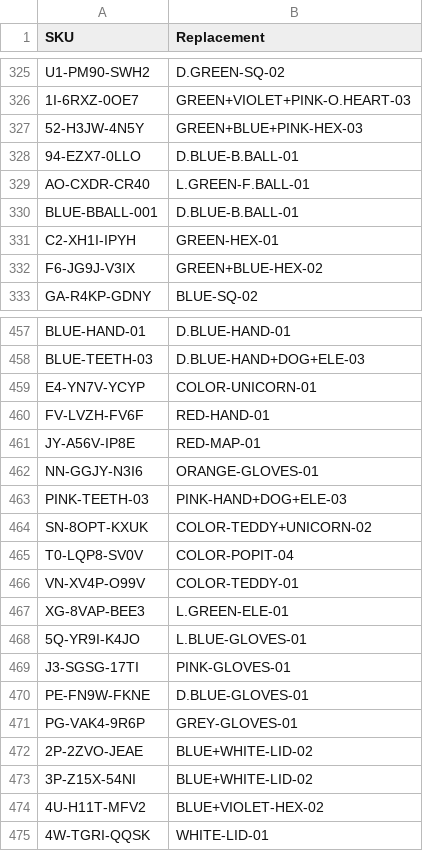
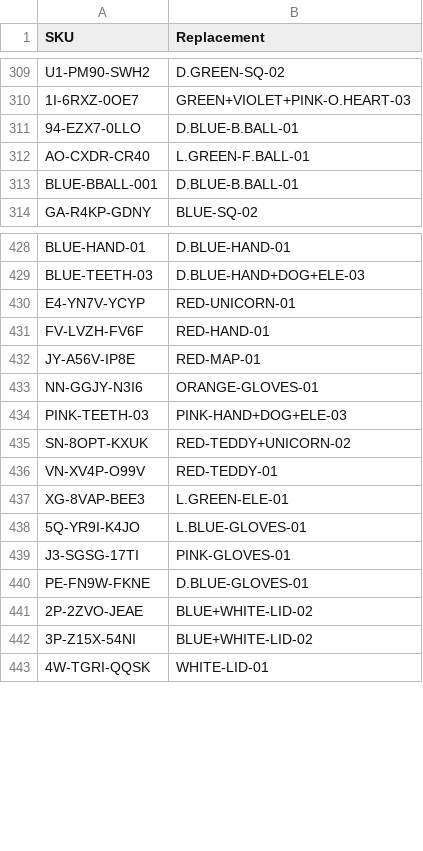
Before and after one commit to abhixartist-ai/Lable-Tool, a CSV file: sku_map.csv, drawn as a sheet; only a part is shown, gaps mark what is left out; the diff covers the shown part only.

```diff
--- a/sku_map.csv
+++ b/sku_map.csv
@@ -326,3 +310,2 @@ U1-PM90-SWH2,D.GREEN-SQ-02
 1I-6RXZ-0OE7,GREEN+VIOLET+PINK-O.HEART-03
-52-H3JW-4N5Y,GREEN+BLUE+PINK-HEX-03
 94-EZX7-0LLO,D.BLUE-B.BALL-01
@@ -330,4 +313,2 @@ AO-CXDR-CR40,L.GREEN-F.BALL-01
 BLUE-BBALL-001,D.BLUE-B.BALL-01
-C2-XH1I-IPYH,GREEN-HEX-01
-F6-JG9J-V3IX,GREEN+BLUE-HEX-02
 GA-R4KP-GDNY,BLUE-SQ-02
@@ -458,3 +429,3 @@ BLUE-HAND-01,D.BLUE-HAND-01
 BLUE-TEETH-03,D.BLUE-HAND+DOG+ELE-03
-E4-YN7V-YCYP,COLOR-UNICORN-01
+E4-YN7V-YCYP,RED-UNICORN-01
 FV-LVZH-FV6F,RED-HAND-01
@@ -463,5 +434,4 @@ NN-GGJY-N3I6,ORANGE-GLOVES-01
 PINK-TEETH-03,PINK-HAND+DOG+ELE-03
-SN-8OPT-KXUK,COLOR-TEDDY+UNICORN-02
-T0-LQP8-SV0V,COLOR-POPIT-04
-VN-XV4P-O99V,COLOR-TEDDY-01
+SN-8OPT-KXUK,RED-TEDDY+UNICORN-02
+VN-XV4P-O99V,RED-TEDDY-01
 XG-8VAP-BEE3,L.GREEN-ELE-01
@@ -470,6 +440,4 @@ J3-SGSG-17TI,PINK-GLOVES-01
 PE-FN9W-FKNE,D.BLUE-GLOVES-01
-PG-VAK4-9R6P,GREY-GLOVES-01
 2P-2ZVO-JEAE,BLUE+WHITE-LID-02
 3P-Z15X-54NI,BLUE+WHITE-LID-02
-4U-H11T-MFV2,BLUE+VIOLET-HEX-02
 4W-TGRI-QQSK,WHITE-LID-01
```
Also changed, not shown: 8 added rows, 30 removed rows and 4 edited cells elsewhere in this file.
